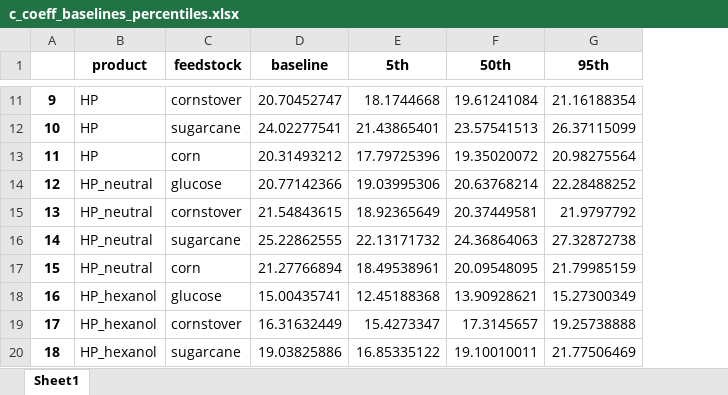
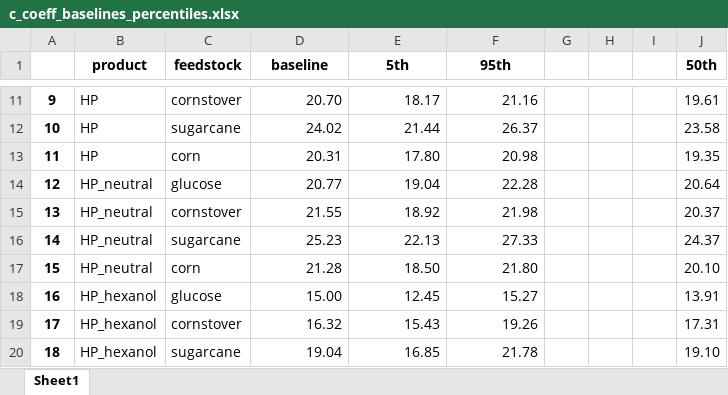
Before and after one commit to sarangbhagwat/fermentation_insights, an Excel workbook: fermentation_insights/TRY_results/c_coeff_baselines_percentiles.xlsx, sheet Sheet1, drawn as a sheet; only a part is shown, gaps mark what is left out; values as stored, in another font and other column widths than the file's, no borders; removed rows and columns are numbered as before the commit, all else as after; the diff covers the shown part only; the diff names each change by its address in the sheet, - before the commit and + after, or states it on an @@ line.

```diff
--- a/fermentation_insights/TRY_results/c_coeff_baselines_percentiles.xlsx (sheet Sheet1)
+++ b/fermentation_insights/TRY_results/c_coeff_baselines_percentiles.xlsx (sheet Sheet1)
-column F (50th), rows 11-20: 19.61241084 | 23.57541513 | 19.35020072 | 20.63768214 | 20.37449581 | 24.36864063 | 20.09548095 | 13.90928621 | 17.3145657 | 19.10010011
+column G, empty
+column H, empty
+column I, empty
+column J (50th), rows 11-20: 19.61 | 23.58 | 19.35 | 20.64 | 20.37 | 24.37 | 20.10 | 13.91 | 17.31 | 19.10
-D11 (baseline): 20.70452747
+D11 (baseline): 20.70
-E11 (5th): 18.1744668
+E11 (5th): 18.17
-F11 (95th): 21.16188354
+F11 (95th): 21.16
-D12 (baseline): 24.02277541
+D12 (baseline): 24.02
-E12 (5th): 21.43865401
+E12 (5th): 21.44
-F12 (95th): 26.37115099
+F12 (95th): 26.37
-D13 (baseline): 20.31493212
+D13 (baseline): 20.31
-E13 (5th): 17.79725396
+E13 (5th): 17.80
-F13 (95th): 20.98275564
+F13 (95th): 20.98
-D14 (baseline): 20.77142366
+D14 (baseline): 20.77
-E14 (5th): 19.03995306
+E14 (5th): 19.04
-F14 (95th): 22.28488252
+F14 (95th): 22.28
-D15 (baseline): 21.54843615
+D15 (baseline): 21.55
-E15 (5th): 18.92365649
+E15 (5th): 18.92
-F15 (95th): 21.9797792
+F15 (95th): 21.98
-D16 (baseline): 25.22862555
+D16 (baseline): 25.23
-E16 (5th): 22.13171732
+E16 (5th): 22.13
-F16 (95th): 27.32872738
+F16 (95th): 27.33
-D17 (baseline): 21.27766894
+D17 (baseline): 21.28
-E17 (5th): 18.49538961
+E17 (5th): 18.50
-F17 (95th): 21.79985159
+F17 (95th): 21.80
-D18 (baseline): 15.00435741
+D18 (baseline): 15.00
-E18 (5th): 12.45188368
+E18 (5th): 12.45
-F18 (95th): 15.27300349
+F18 (95th): 15.27
-D19 (baseline): 16.31632449
+D19 (baseline): 16.32
-E19 (5th): 15.4273347
+E19 (5th): 15.43
-F19 (95th): 19.25738888
+F19 (95th): 19.26
-D20 (baseline): 19.03825886
+D20 (baseline): 19.04
-E20 (5th): 16.85335122
+E20 (5th): 16.85
-F20 (95th): 21.77506469
+F20 (95th): 21.78
```
Also changed, not shown: 42 edited cells elsewhere in this sheet, fermentation_insights/TRY_results/a_coeff_baselines_percentiles.xlsx, fermentation_insights/TRY_results/spearman_HP_hexanol_corn.xlsx, 6 other files.
